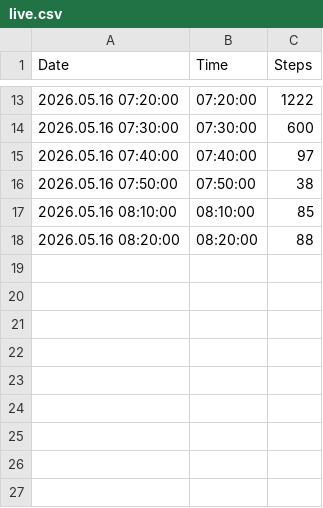
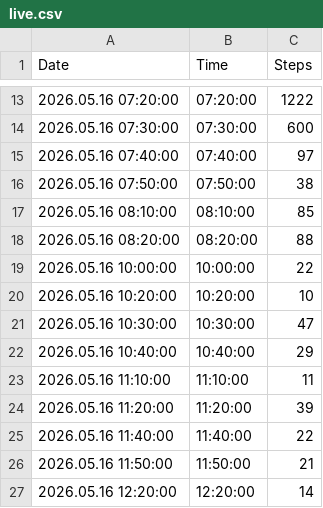
Before and after one commit to santhoshkumar/steps-data, a CSV file: data/live.csv, drawn as a sheet; only a part is shown, gaps mark what is left out; the diff names each change by its address in the sheet, - before the commit and + after, or states it on an @@ line.

Commit message:
Update Live Steps Data - 2026-05-16T13:36:03.245+05:30

```diff
--- a/data/live.csv
+++ b/data/live.csv
+row 19: 2026.05.16 10:00:00 | 10:00:00 | 22
+row 20: 2026.05.16 10:20:00 | 10:20:00 | 10
+row 21: 2026.05.16 10:30:00 | 10:30:00 | 47
+row 22: 2026.05.16 10:40:00 | 10:40:00 | 29
+row 23: 2026.05.16 11:10:00 | 11:10:00 | 11
+row 24: 2026.05.16 11:20:00 | 11:20:00 | 39
+row 25: 2026.05.16 11:40:00 | 11:40:00 | 22
+row 26: 2026.05.16 11:50:00 | 11:50:00 | 21
+row 27: 2026.05.16 12:20:00 | 12:20:00 | 14
```
